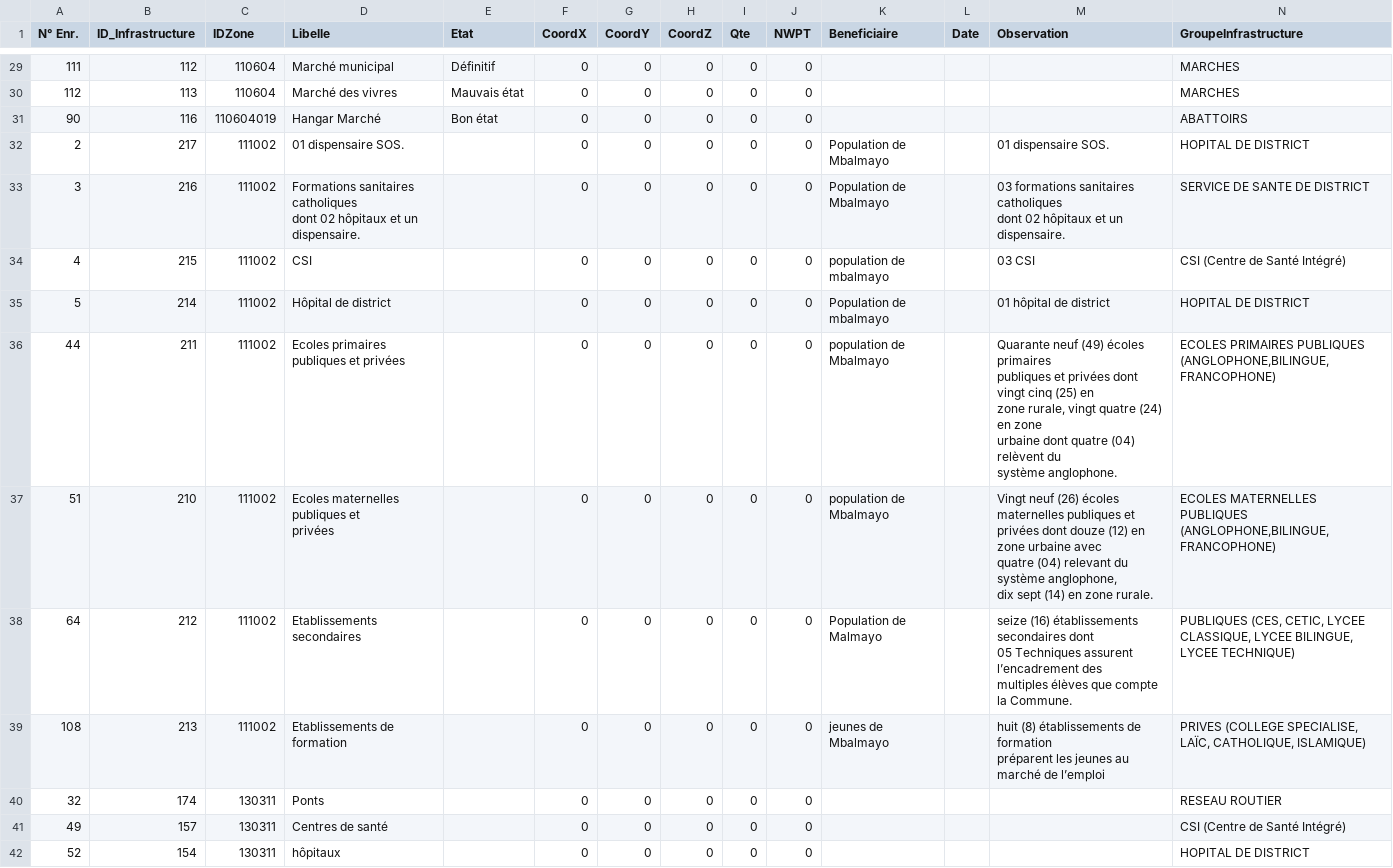
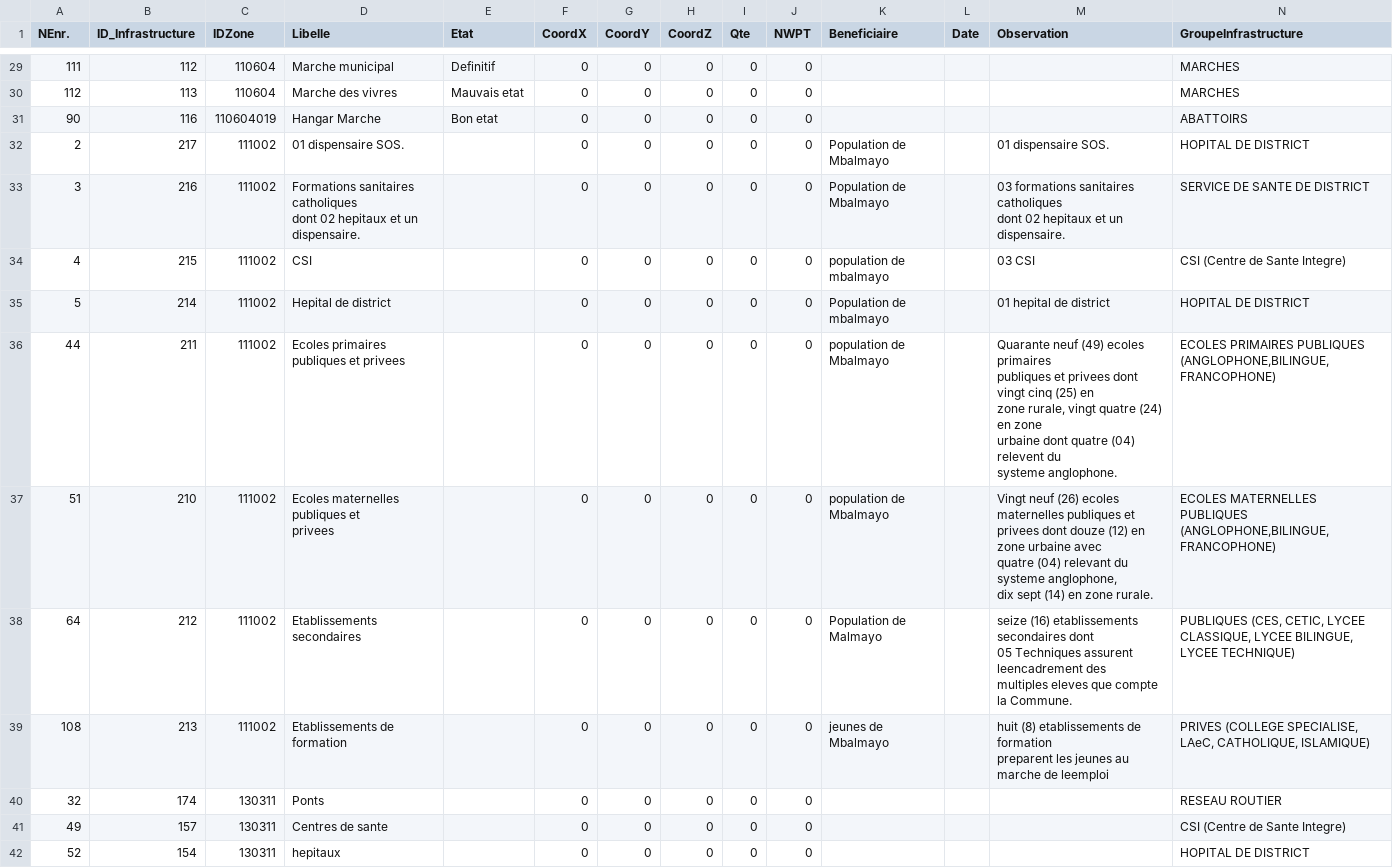
Before and after one commit to Kheurt/ArrdelBeeVisualisation, a CSV file: datas/Infrastructure.csv, drawn as a sheet; only a part is shown, gaps mark what is left out; ↵ is a line break in a cell; the diff covers the shown part only; the diff names each change by its address in the sheet, - before the commit and + after, or states it on an @@ line.

```diff
--- a/datas/Infrastructure.csv
+++ b/datas/Infrastructure.csv
-A1: N° Enr.
+A1: NEnr.
-D29 (Libelle): Marché municipal
+D29 (Libelle): Marche municipal
-E29 (Etat): Définitif
+E29 (Etat): Definitif
-D30 (Libelle): Marché des vivres
+D30 (Libelle): Marche des vivres
-E30 (Etat): Mauvais état
+E30 (Etat): Mauvais etat
-D31 (Libelle): Hangar Marché
+D31 (Libelle): Hangar Marche
-E31 (Etat): Bon état
+E31 (Etat): Bon etat
-D33 (Libelle): …dont 02 hôpitaux et un…
+D33 (Libelle): …dont 02 hepitaux et un…
-M33 (Observation): …dont 02 hôpitaux et un…
+M33 (Observation): …dont 02 hepitaux et un…
-N34 (GroupeInfrastructure): CSI (Centre de Santé Intégré)
+N34 (GroupeInfrastructure): CSI (Centre de Sante Integre)
-D35 (Libelle): Hôpital de district
+D35 (Libelle): Hepital de district
-M35 (Observation): 01 hôpital de district
+M35 (Observation): 01 hepital de district
-D36 (Libelle): Ecoles primaires publiques et privées
+D36 (Libelle): Ecoles primaires publiques et privees
-M36 (Observation): …neuf (49) écoles primaires ↵ publiques et privées dont vingt cinq (25) en ↵ zone rurale, vingt quatre (24) en zone ↵ urbaine dont quatre (04) relèvent du ↵ système anglophone.
+M36 (Observation): …neuf (49) ecoles primaires ↵ publiques et privees dont vingt cinq (25) en ↵ zone rurale, vingt quatre (24) en zone ↵ urbaine dont quatre (04) relevent du ↵ systeme anglophone.
-D37 (Libelle): Ecoles maternelles publiques et ↵ privées
+D37 (Libelle): Ecoles maternelles publiques et ↵ privees
-M37 (Observation): …neuf (26) écoles maternelles publiques et ↵ privées dont douze (12) en zone urbaine avec ↵ quatre (04) relevant du système anglophone, ↵ dix…
+M37 (Observation): …neuf (26) ecoles maternelles publiques et ↵ privees dont douze (12) en zone urbaine avec ↵ quatre (04) relevant du systeme anglophone, ↵ dix…
-M38 (Observation): seize (16) établissements secondaires dont ↵ 05 Techniques assurent l’encadrement des ↵ multiples élèves que compte…
+M38 (Observation): seize (16) etablissements secondaires dont ↵ 05 Techniques assurent leencadrement des ↵ multiples eleves que compte…
-M39 (Observation): huit (8) établissements de formation ↵ préparent les jeunes au marché de l’emploi
+M39 (Observation): huit (8) etablissements de formation ↵ preparent les jeunes au marche de leemploi
-N39 (GroupeInfrastructure): …(COLLEGE SPECIALISE, LAÏC, CATHOLIQUE, ISLAMIQUE)
+N39 (GroupeInfrastructure): …(COLLEGE SPECIALISE, LAeC, CATHOLIQUE, ISLAMIQUE)
-D41 (Libelle): Centres de santé
+D41 (Libelle): Centres de sante
-N41 (GroupeInfrastructure): CSI (Centre de Santé Intégré)
+N41 (GroupeInfrastructure): CSI (Centre de Sante Integre)
-D42 (Libelle): hôpitaux
+D42 (Libelle): hepitaux
```
Also changed, not shown: 101 edited cells elsewhere in this file, datas/MInfrastructures.csv, datas/PotentialitesDesZones.csv, 12 other files.
